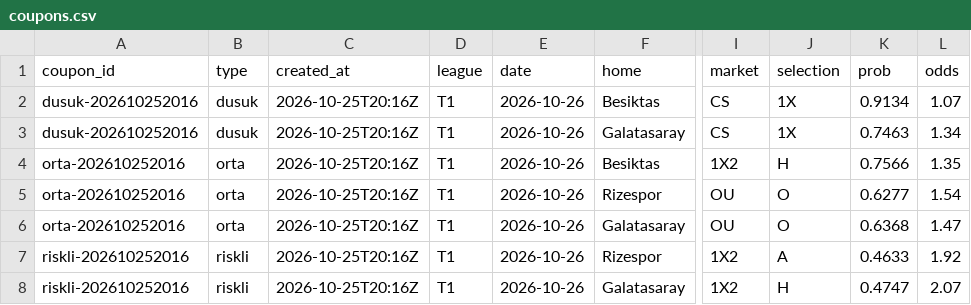
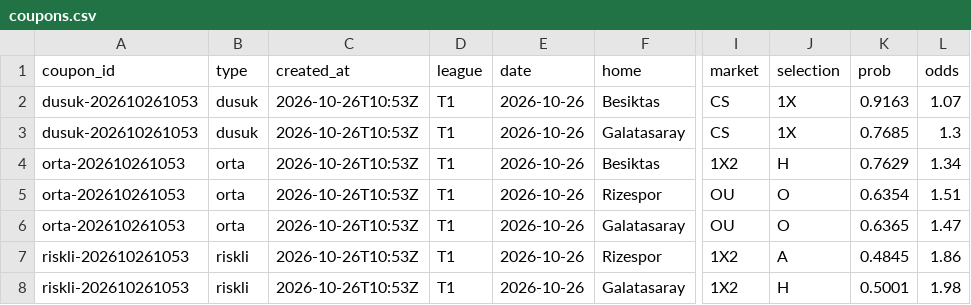
Before and after one commit to Tayips/IddiaTahmin, a CSV file: data/coupons.csv, drawn as a sheet; only a part is shown, gaps mark what is left out; the diff names each change by its address in the sheet, - before the commit and + after, or states it on an @@ line.

```diff
--- a/data/coupons.csv
+++ b/data/coupons.csv
-A2:A3 (coupon_id): dusuk-202610252016
+A2:A3 (coupon_id): dusuk-202610261053
-C2:C8 (created_at): 2026-10-25T20:16Z
+C2:C8 (created_at): 2026-10-26T10:53Z
-K2 (prob): 0.9134
+K2 (prob): 0.9163
-K3 (prob): 0.7463
+K3 (prob): 0.7685
-L3 (odds): 1.34
+L3 (odds): 1.3
-A4:A6 (coupon_id): orta-202610252016
+A4:A6 (coupon_id): orta-202610261053
-K4 (prob): 0.7566
+K4 (prob): 0.7629
-L4 (odds): 1.35
+L4 (odds): 1.34
-K5 (prob): 0.6277
+K5 (prob): 0.6354
-L5 (odds): 1.54
+L5 (odds): 1.51
-K6 (prob): 0.6368
+K6 (prob): 0.6365
-A7:A8 (coupon_id): riskli-202610252016
+A7:A8 (coupon_id): riskli-202610261053
-K7 (prob): 0.4633
+K7 (prob): 0.4845
-L7 (odds): 1.92
+L7 (odds): 1.86
-K8 (prob): 0.4747
+K8 (prob): 0.5001
-L8 (odds): 2.07
+L8 (odds): 1.98
```
Also changed, not shown: data/predictions.csv, 3 other files.
